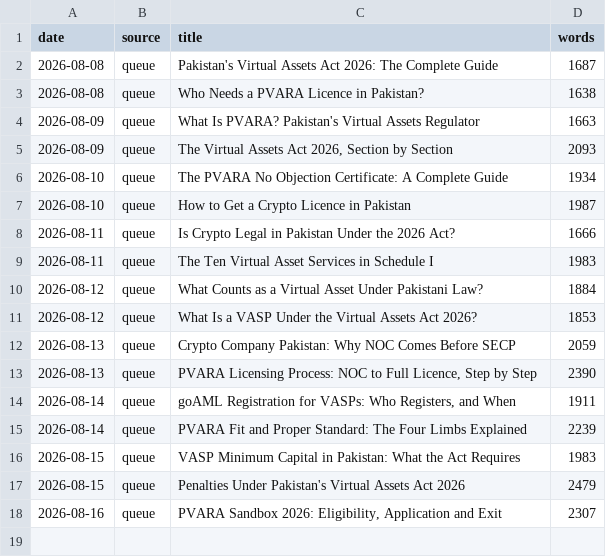
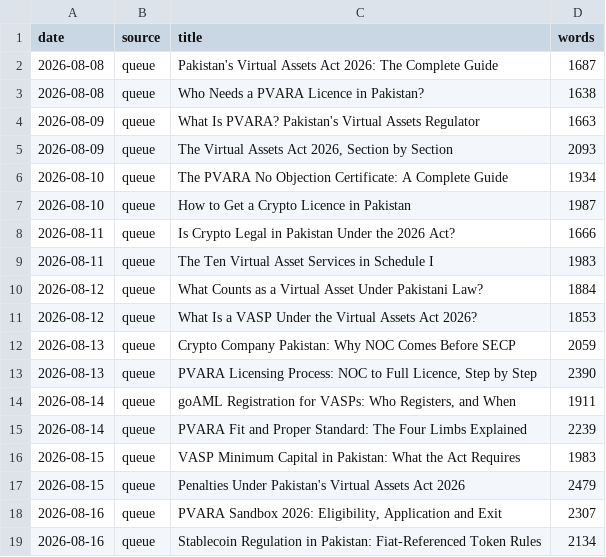
Before and after one commit to coinconnect-pk/coinconnect-pk.github.io, a CSV file: _data/published-log.csv, drawn as a sheet; the diff names each change by its address in the sheet, - before the commit and + after, or states it on an @@ line.

```diff
--- a/_data/published-log.csv
+++ b/_data/published-log.csv
+row 19: 2026-08-16 | queue | Stablecoin Regulation in Pakistan: Fiat-Referenced Token Rules | 2134
```
Also changed, not shown: 2 other files.
